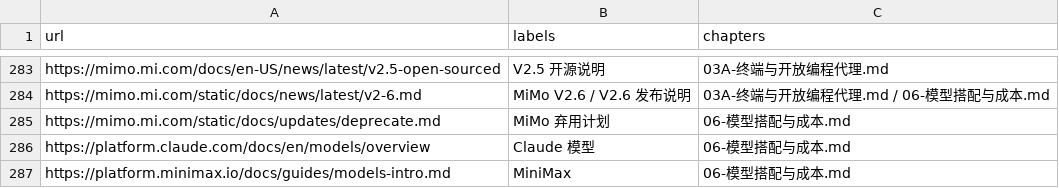
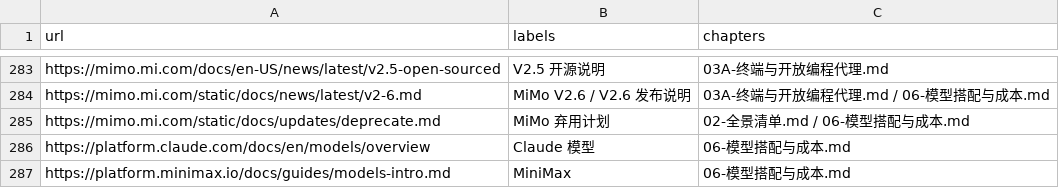
Before and after one commit to ProgrammerAsahi/ai-harness-comparison, a CSV file: research/external-references.csv, drawn as a sheet; only a part is shown, gaps mark what is left out.

```diff
--- a/research/external-references.csv
+++ b/research/external-references.csv
@@ -284,3 +284,3 @@ https://mimo.mi.com/docs/en-US/news/latest/v2.5-open-sourced,V2.5 开源说明,0
 https://mimo.mi.com/static/docs/news/latest/v2-6.md,MiMo V2.6 / V2.6 发布说明,03A-终端与开放编程代理.md / 06-模型搭配与成本.md
-https://mimo.mi.com/static/docs/updates/deprecate.md,MiMo 弃用计划,06-模型搭配与成本.md
+https://mimo.mi.com/static/docs/updates/deprecate.md,MiMo 弃用计划,02-全景清单.md / 06-模型搭配与成本.md
 https://platform.claude.com/docs/en/models/overview,Claude 模型,06-模型搭配与成本.md
```
Also changed, not shown: 25 other files.
